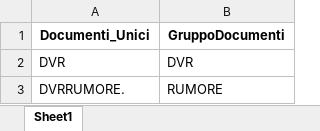
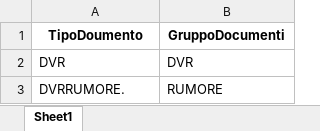
Before and after one commit to GianAM93/globfuture, an Excel workbook: MappaDocumenti.xlsx, sheet Sheet1, drawn as a sheet; only a part is shown; values as stored, in another font and other column widths than the file's, no borders; the diff names each change by its address in the sheet, - before the commit and + after, or states it on an @@ line.

Commit message:
Add files via upload

```diff
--- a/MappaDocumenti.xlsx (sheet Sheet1)
+++ b/MappaDocumenti.xlsx (sheet Sheet1)
-A1: Documenti_Unici
+A1: TipoDoumento
```
